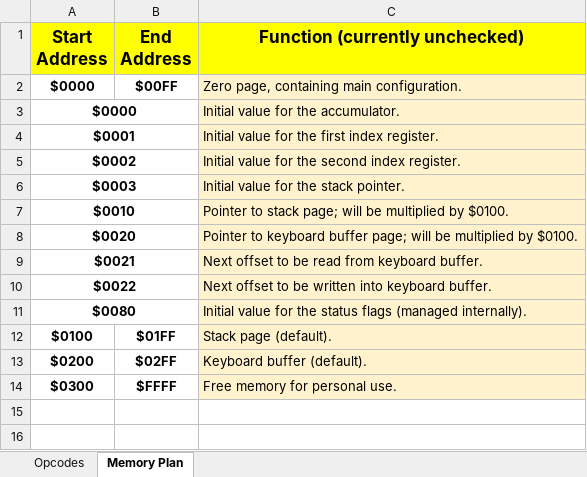
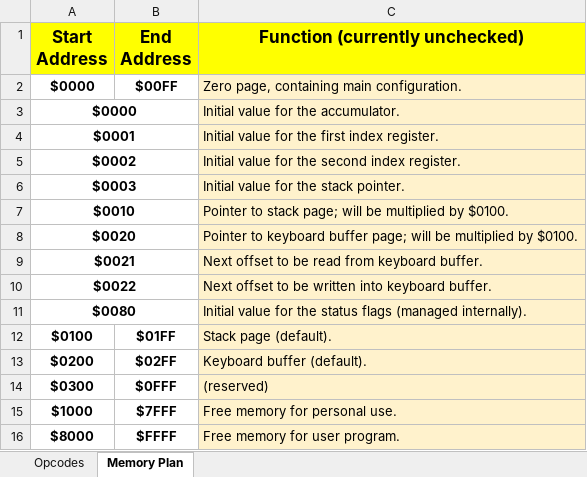
Before and after one commit to DerRobert-28/QuickBasic64, an Excel workbook: Projects/RVM/src/rvm.xlsx, sheet Memory Plan, drawn as a sheet; values as stored, in another font and other column widths than the file's, no borders; addresses are those after the commit; the diff names each change by its address in the sheet, - before the commit and + after, or states it on an @@ line.

```diff
--- a/Projects/RVM/src/rvm.xlsx (sheet Memory Plan)
+++ b/Projects/RVM/src/rvm.xlsx (sheet Memory Plan)
+row 14: $0300 | $0FFF | (reserved)
-A15 (Start Address): $0300
+A15 (Start Address): $1000
-B15 (End Address): $FFFF
+B15 (End Address): $7FFF
+row 16: $8000 | $FFFF | Free memory for user program.
```
Also changed, not shown: 3 other files.
